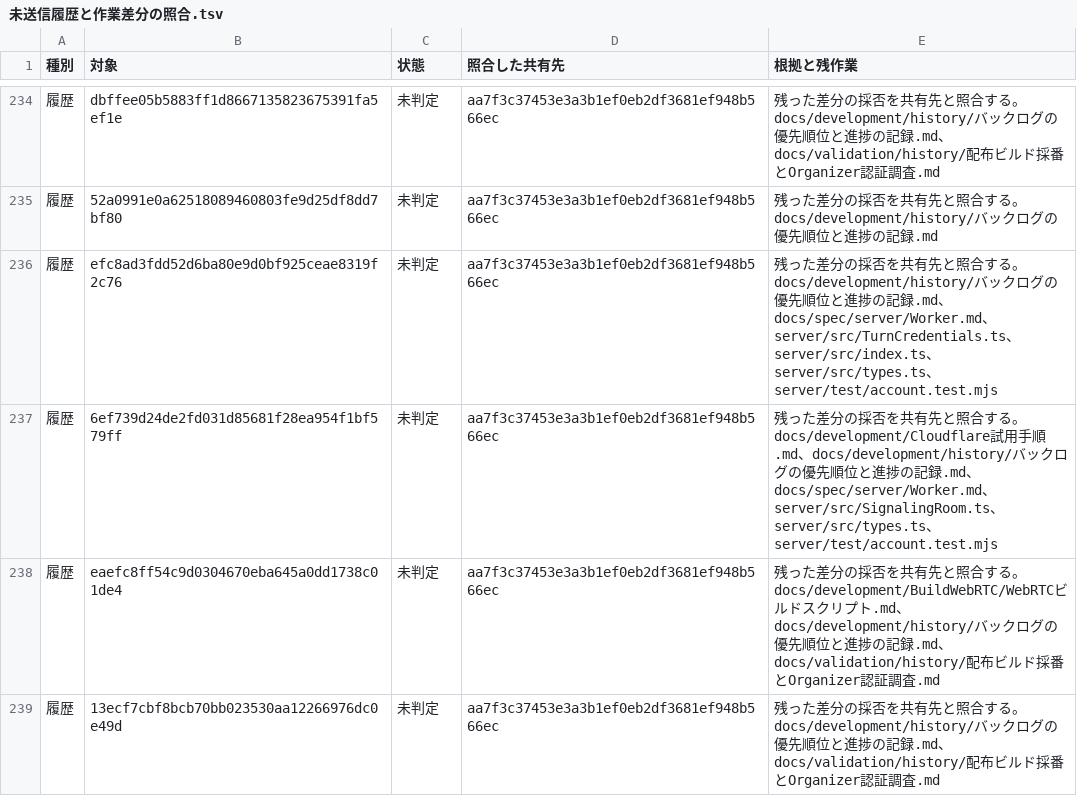
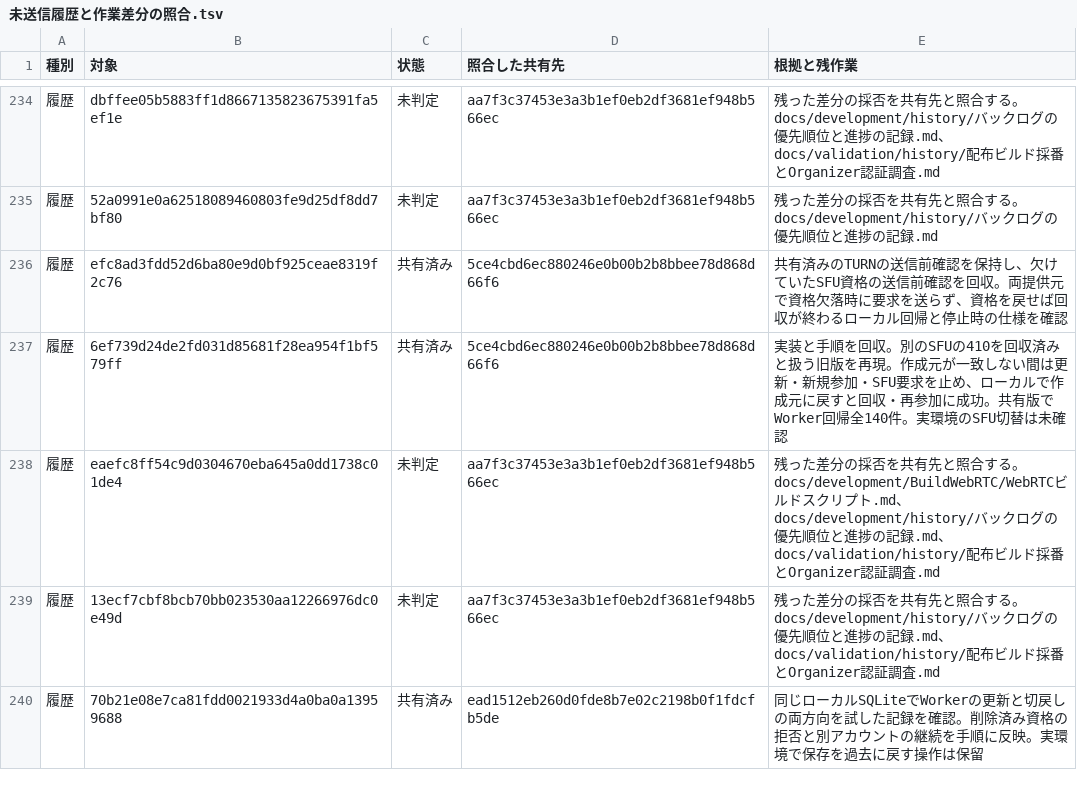
Before and after one commit to eroccowaruico/RideCom, a TSV file: docs/backlog/未送信履歴と作業差分の照合.tsv, drawn as a sheet; only a part is shown, gaps mark what is left out; the shorter side is filled out with more unchanged rows.

Commit message:
SFUの作成元と回収資格に関する未送信履歴2件を閉じる
指示の要約
SFU切替と資格不足の引継ぎを共有コミットへ対応付ける。

目的
回収判定の検証範囲を追えるようにし、同じ差分を重複して回収しない。

変更内容
- 2件を共有コミットに対応付け、Worker回帰と実環境で残る測定を記録。
- 照合対象456件を維持。変更監査 gpt-6.2-astra clear。

```diff
--- a/docs/backlog/未送信履歴と作業差分の照合.tsv
+++ b/docs/backlog/未送信履歴と作業差分の照合.tsv
@@ -235,4 +235,4 @@
 履歴	52a0991e0a62518089460803fe9d25df8dd7bf80	未判定	aa7f3c37453e3a3b1ef0eb2df3681ef948b566ec	残った差分の採否を共有先と照合する。docs/development/history/バックログの優先順位と進捗の記録.md
-履歴	efc8ad3fdd52d6ba80e9d0bf925ceae8319f2c76	未判定	aa7f3c37453e3a3b1ef0eb2df3681ef948b566ec	残った差分の採否を共有先と照合する。docs/development/history/バックログの優先順位と進捗の記録.md、docs/spec/server/Worker.md、server/src/TurnCredentials.ts、server/src/index.ts、server/src/types.ts、server/test/account.test.mjs
-履歴	6ef739d24de2fd031d85681f28ea954f1bf579ff	未判定	aa7f3c37453e3a3b1ef0eb2df3681ef948b566ec	残った差分の採否を共有先と照合する。docs/development/Cloudflare試用手順.md、docs/development/history/バックログの優先順位と進捗の記録.md、docs/spec/server/Worker.md、server/src/SignalingRoom.ts、server/src/types.ts、server/test/account.test.mjs
+履歴	efc8ad3fdd52d6ba80e9d0bf925ceae8319f2c76	共有済み	5ce4cbd6ec880246e0b00b2b8bbee78d868d66f6	共有済みのTURNの送信前確認を保持し、欠けていたSFU資格の送信前確認を回収。両提供元で資格欠落時に要求を送らず、資格を戻せば回収が終わるローカル回帰と停止時の仕様を確認
+履歴	6ef739d24de2fd031d85681f28ea954f1bf579ff	共有済み	5ce4cbd6ec880246e0b00b2b8bbee78d868d66f6	実装と手順を回収。別のSFUの410を回収済みと扱う旧版を再現。作成元が一致しない間は更新・新規参加・SFU要求を止め、ローカルで作成元に戻すと回収・再参加に成功。共有版でWorker回帰全140件。実環境のSFU切替は未確認
 履歴	eaefc8ff54c9d0304670eba645a0dd1738c01de4	未判定	aa7f3c37453e3a3b1ef0eb2df3681ef948b566ec	残った差分の採否を共有先と照合する。docs/development/BuildWebRTC/WebRTCビルドスクリプト.md、docs/development/history/バックログの優先順位と進捗の記録.md、docs/validation/history/配布ビルド採番とOrganizer認証調査.md
```
